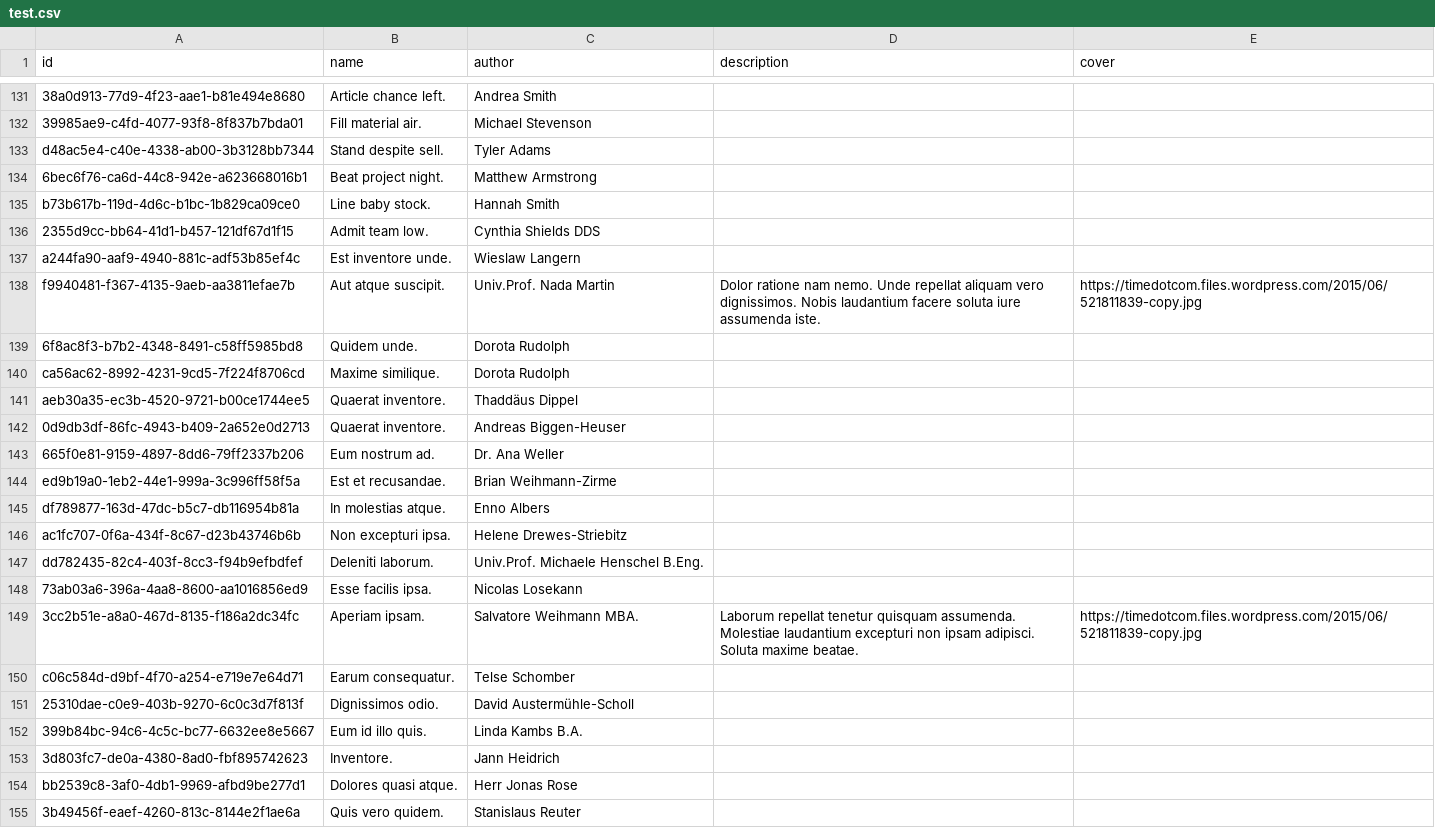
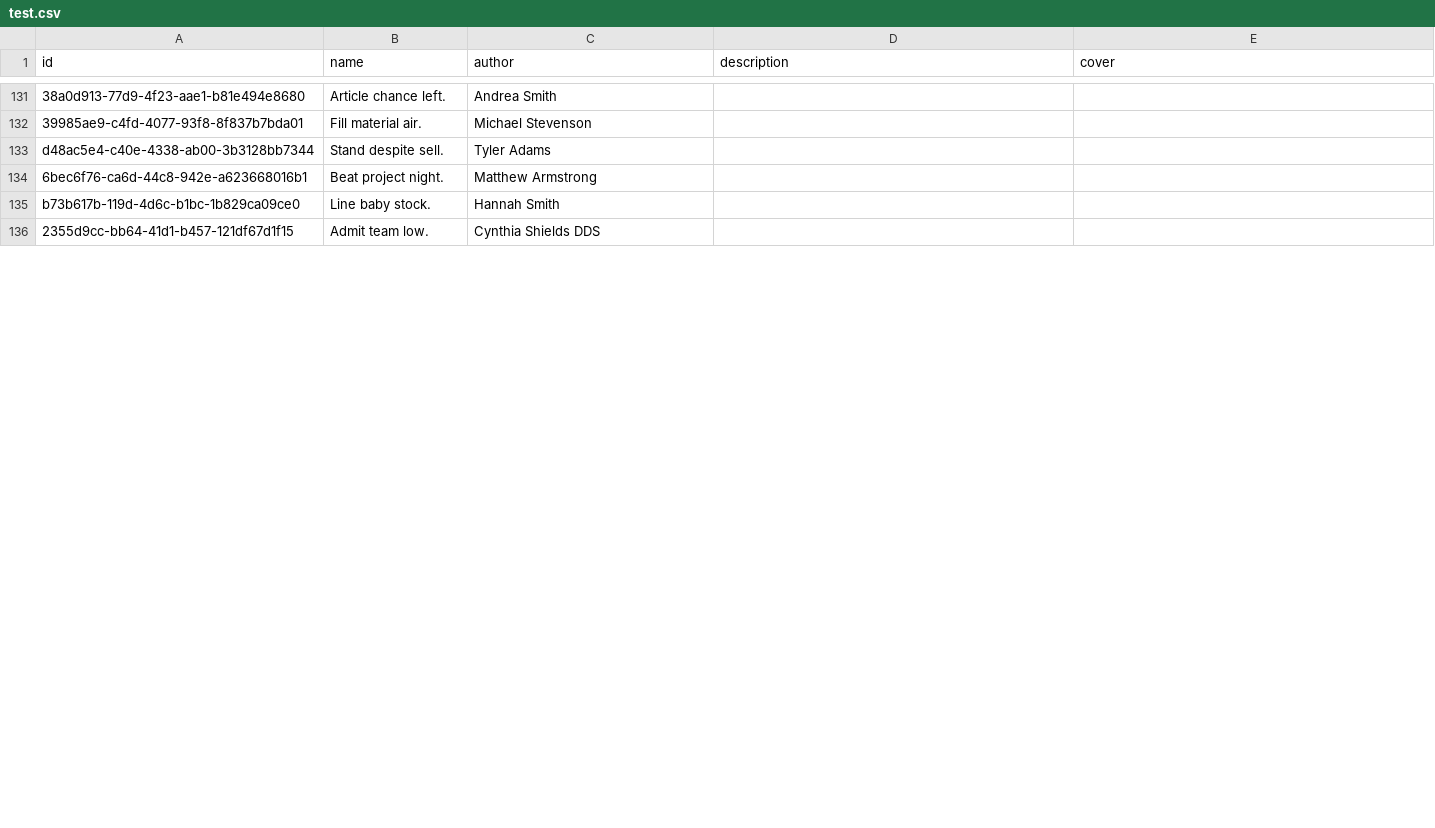
Before and after one commit to Adrian-Tamas/python-behave-automation-quickstart, a CSV file: test.csv, drawn as a sheet; only a part is shown, gaps mark what is left out; the diff covers the shown part only.

```diff
--- a/test.csv
+++ b/test.csv
@@ -136,20 +136 @@ b73b617b-119d-4d6c-b1bc-1b829ca09ce0,Line baby stock.,Hannah Smith,,
 2355d9cc-bb64-41d1-b457-121df67d1f15,Admit team low.,Cynthia Shields DDS,,
-a244fa90-aaf9-4940-881c-adf53b85ef4c,Est inventore unde.,Wieslaw Langern,,
-f9940481-f367-4135-9aeb-aa3811efae7b,Aut atque suscipit.,Univ.Prof. Nada Martin,Dolor ratione nam nemo. Unde repellat aliquam vero dignissimos. Nobis laudantium facere soluta iure assumenda iste.,https://timedotcom.files.wordpress.com/2015/06/521811839-copy.jpg
-6f8ac8f3-b7b2-4348-8491-c58ff5985bd8,Quidem unde.,Dorota Rudolph,,
-ca56ac62-8992-4231-9cd5-7f224f8706cd,Maxime similique.,Dorota Rudolph,,
-aeb30a35-ec3b-4520-9721-b00ce1744ee5,Quaerat inventore.,Thaddäus Dippel,,
-0d9db3df-86fc-4943-b409-2a652e0d2713,Quaerat inventore.,Andreas Biggen-Heuser,,
-665f0e81-9159-4897-8dd6-79ff2337b206,Eum nostrum ad.,Dr. Ana Weller,,
-ed9b19a0-1eb2-44e1-999a-3c996ff58f5a,Est et recusandae.,Brian Weihmann-Zirme,,
-df789877-163d-47dc-b5c7-db116954b81a,In molestias atque.,Enno Albers,,
-ac1fc707-0f6a-434f-8c67-d23b43746b6b,Non excepturi ipsa.,Helene Drewes-Striebitz,,
-dd782435-82c4-403f-8cc3-f94b9efbdfef,Deleniti laborum.,Univ.Prof. Michaele Henschel B.Eng.,,
-73ab03a6-396a-4aa8-8600-aa1016856ed9,Esse facilis ipsa.,Nicolas Losekann,,
-3cc2b51e-a8a0-467d-8135-f186a2dc34fc,Aperiam ipsam.,Salvatore Weihmann MBA.,Laborum repellat tenetur quisquam assumenda. Molestiae laudantium excepturi non ipsam adipisci. Soluta maxime beatae.,https://timedotcom.files.wordpress.com/2015/06/521811839-copy.jpg
-c06c584d-d9bf-4f70-a254-e719e7e64d71,Earum consequatur.,Telse Schomber,,
-25310dae-c0e9-403b-9270-6c0c3d7f813f,Dignissimos odio.,David Austermühle-Scholl,,
-399b84bc-94c6-4c5c-bc77-6632ee8e5667,Eum id illo quis.,Linda Kambs B.A.,,
-3d803fc7-de0a-4380-8ad0-fbf895742623,Inventore.,Jann Heidrich,,
-bb2539c8-3af0-4db1-9969-afbd9be277d1,Dolores quasi atque.,Herr Jonas Rose,,
-3b49456f-eaef-4260-813c-8144e2f1ae6a,Quis vero quidem.,Stanislaus Reuter,,
```
Also changed, not shown: 32 added rows and 7 removed rows elsewhere in this file, book.csv, 3 other files.
